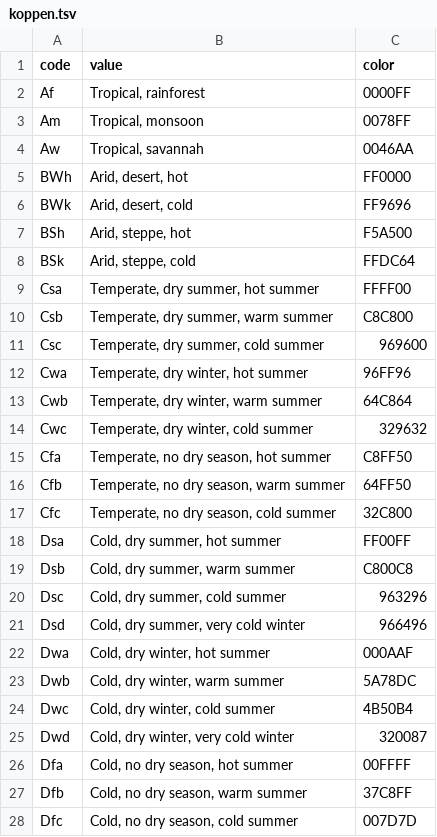
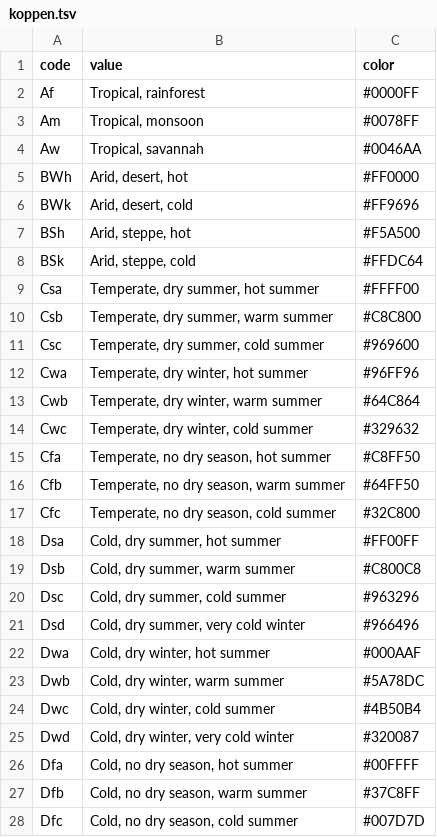
Before and after one commit to zoometh/neonet, a TSV file: inst/extdata/koppen.tsv, drawn as a sheet; only a part is shown; the diff covers the shown part only.

Commit message:
koppen

```diff
--- a/inst/extdata/koppen.tsv
+++ b/inst/extdata/koppen.tsv
@@ -1,28 +1,28 @@
 "code"	"value"	"color"
-"Af"	"Tropical, rainforest"	"0000FF"
-"Am"	"Tropical, monsoon"	"0078FF"
-"Aw"	"Tropical, savannah"	"0046AA"
-"BWh"	"Arid, desert, hot"	"FF0000"
-"BWk"	"Arid, desert, cold"	"FF9696"
-"BSh"	"Arid, steppe, hot"	"F5A500"
-"BSk"	"Arid, steppe, cold"	"FFDC64"
-"Csa"	"Temperate, dry summer, hot summer"	"FFFF00"
-"Csb"	"Temperate, dry summer, warm summer"	"C8C800"
-"Csc"	"Temperate, dry summer, cold summer"	"969600"
-"Cwa"	"Temperate, dry winter, hot summer"	"96FF96"
-"Cwb"	"Temperate, dry winter, warm summer"	"64C864"
-"Cwc"	"Temperate, dry winter, cold summer"	"329632"
-"Cfa"	"Temperate, no dry season, hot summer"	"C8FF50"
-"Cfb"	"Temperate, no dry season, warm summer"	"64FF50"
-"Cfc"	"Temperate, no dry season, cold summer"	"32C800"
-"Dsa"	"Cold, dry summer, hot summer"	"FF00FF"
-"Dsb"	"Cold, dry summer, warm summer"	"C800C8"
-"Dsc"	"Cold, dry summer, cold summer"	"963296"
-"Dsd"	"Cold, dry summer, very cold winter"	"966496"
-"Dwa"	"Cold, dry winter, hot summer"	"000AAF"
-"Dwb"	"Cold, dry winter, warm summer"	"5A78DC"
-"Dwc"	"Cold, dry winter, cold summer"	"4B50B4"
-"Dwd"	"Cold, dry winter, very cold winter"	"320087"
-"Dfa"	"Cold, no dry season, hot summer"	"00FFFF"
-"Dfb"	"Cold, no dry season, warm summer"	"37C8FF"
-"Dfc"	"Cold, no dry season, cold summer"	"007D7D"
+"Af"	"Tropical, rainforest"	"#0000FF"
+"Am"	"Tropical, monsoon"	"#0078FF"
+"Aw"	"Tropical, savannah"	"#0046AA"
+"BWh"	"Arid, desert, hot"	"#FF0000"
+"BWk"	"Arid, desert, cold"	"#FF9696"
+"BSh"	"Arid, steppe, hot"	"#F5A500"
+"BSk"	"Arid, steppe, cold"	"#FFDC64"
+"Csa"	"Temperate, dry summer, hot summer"	"#FFFF00"
+"Csb"	"Temperate, dry summer, warm summer"	"#C8C800"
+"Csc"	"Temperate, dry summer, cold summer"	"#969600"
+"Cwa"	"Temperate, dry winter, hot summer"	"#96FF96"
+"Cwb"	"Temperate, dry winter, warm summer"	"#64C864"
+"Cwc"	"Temperate, dry winter, cold summer"	"#329632"
+"Cfa"	"Temperate, no dry season, hot summer"	"#C8FF50"
+"Cfb"	"Temperate, no dry season, warm summer"	"#64FF50"
+"Cfc"	"Temperate, no dry season, cold summer"	"#32C800"
+"Dsa"	"Cold, dry summer, hot summer"	"#FF00FF"
+"Dsb"	"Cold, dry summer, warm summer"	"#C800C8"
+"Dsc"	"Cold, dry summer, cold summer"	"#963296"
+"Dsd"	"Cold, dry summer, very cold winter"	"#966496"
+"Dwa"	"Cold, dry winter, hot summer"	"#000AAF"
+"Dwb"	"Cold, dry winter, warm summer"	"#5A78DC"
+"Dwc"	"Cold, dry winter, cold summer"	"#4B50B4"
+"Dwd"	"Cold, dry winter, very cold winter"	"#320087"
+"Dfa"	"Cold, no dry season, hot summer"	"#00FFFF"
+"Dfb"	"Cold, no dry season, warm summer"	"#37C8FF"
+"Dfc"	"Cold, no dry season, cold summer"	"#007D7D"
```
Also changed, not shown: 3 edited cells elsewhere in this file, 10 other files.
